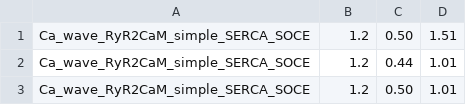
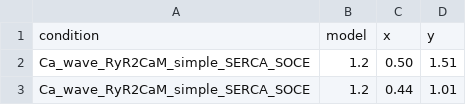
Before and after one commit to asiaszmek/stochastic_ER, a CSV file: scripts/ctrl_old_age_mechs_spatial_spread.csv, drawn as a sheet; only a part is shown; the shorter side is filled out with more unchanged rows; the diff names each change by its address in the sheet, - before the commit and + after, or states it on an @@ line.

Commit message:
header for pandas columns

```diff
--- a/scripts/ctrl_old_age_mechs_spatial_spread.csv
+++ b/scripts/ctrl_old_age_mechs_spatial_spread.csv
+row 1: condition | model | x | y
```
Also changed, not shown: scripts/ctrl_old_age_mechs_time_decay.csv, scripts/ctrl_old_age_spatial_spread.csv, 4 other files.
